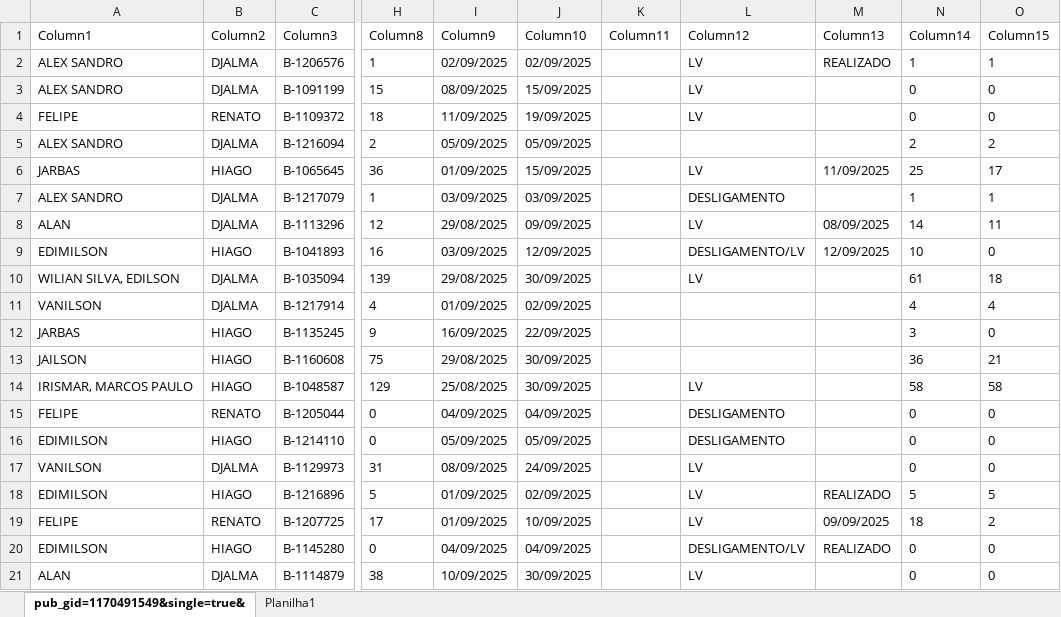
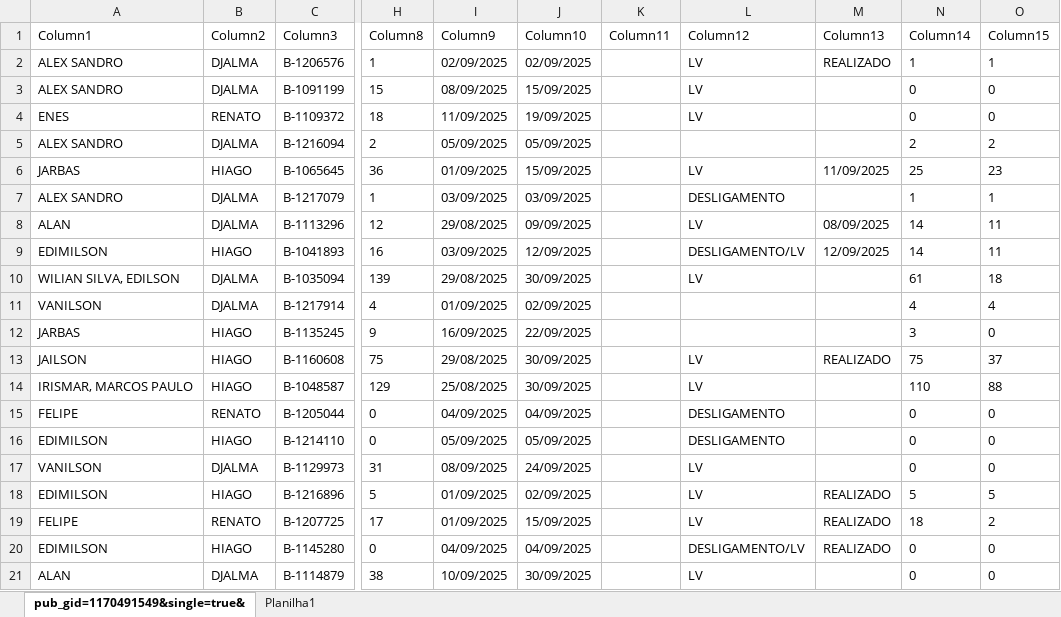
Before and after one commit to joaovctdev/ProgramacaoNortetech, an Excel workbook: PROGRAMACAO - SET.xlsx, sheet pub_gid=1170491549&single=true&, drawn as a sheet; only a part is shown, gaps mark what is left out; values as stored, in another font and other column widths than the file's, no borders; table styles not drawn; the diff names each change by its address in the sheet, - before the commit and + after, or states it on an @@ line.

```diff
--- a/PROGRAMACAO - SET.xlsx (sheet pub_gid=1170491549&single=true&)
+++ b/PROGRAMACAO - SET.xlsx (sheet pub_gid=1170491549&single=true&)
-A4 (Column1): FELIPE
+A4 (Column1): ENES
-O6 (Column15): 17
+O6 (Column15): 23
-N9 (Column14): 10
+N9 (Column14): 14
-O9 (Column15): 0
+O9 (Column15): 11
-L13 (Column12): (empty)
+L13 (Column12): LV
-M13 (Column13): (empty)
+M13 (Column13): REALIZADO
-N13 (Column14): 36
+N13 (Column14): 75
-O13 (Column15): 21
+O13 (Column15): 37
-N14 (Column14): 58
+N14 (Column14): 110
-O14 (Column15): 58
+O14 (Column15): 88
-J19 (Column10): 10/09/2025
+J19 (Column10): 15/09/2025
-M19 (Column13): 09/09/2025
+M19 (Column13): REALIZADO
```
Also changed, not shown: 1 other file.
